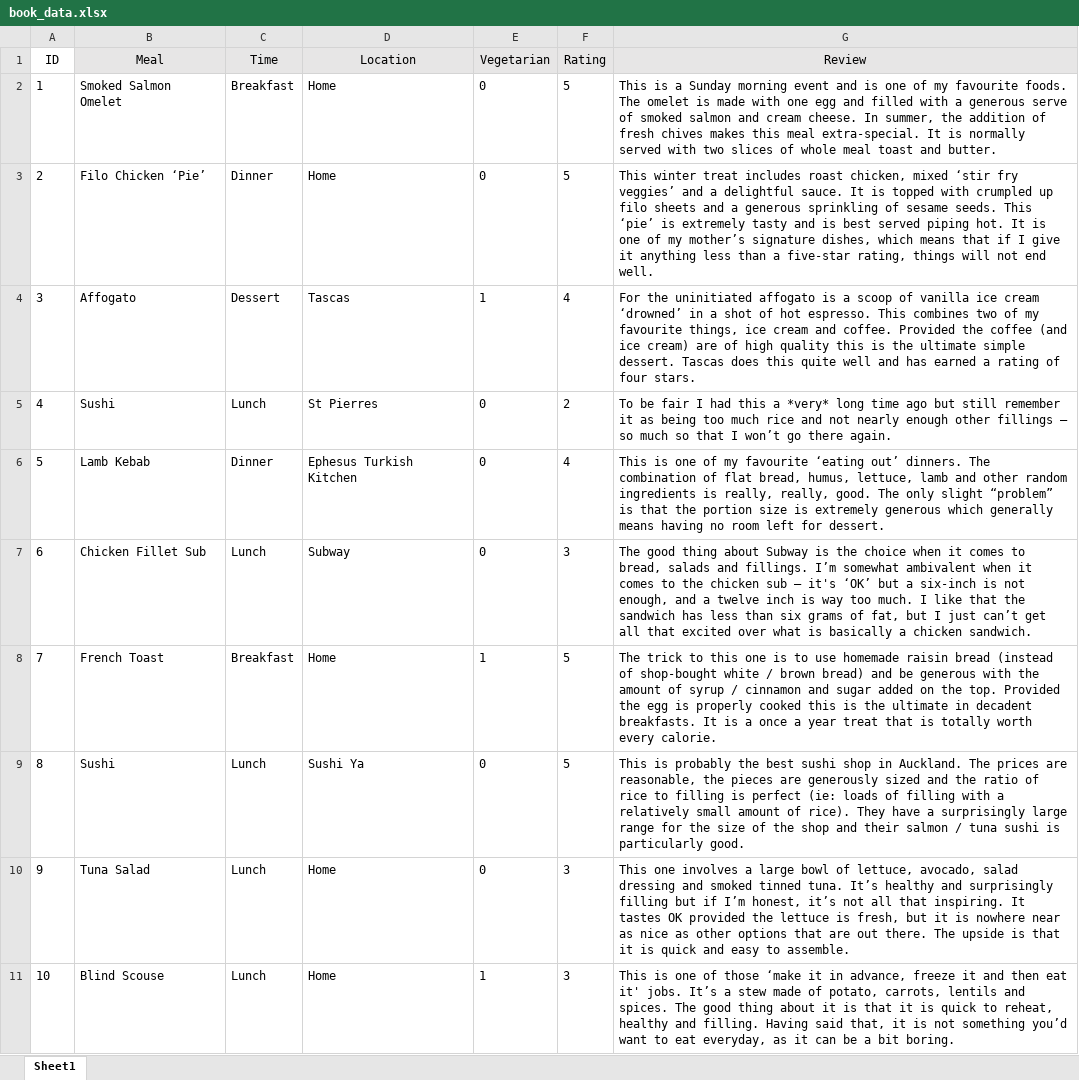
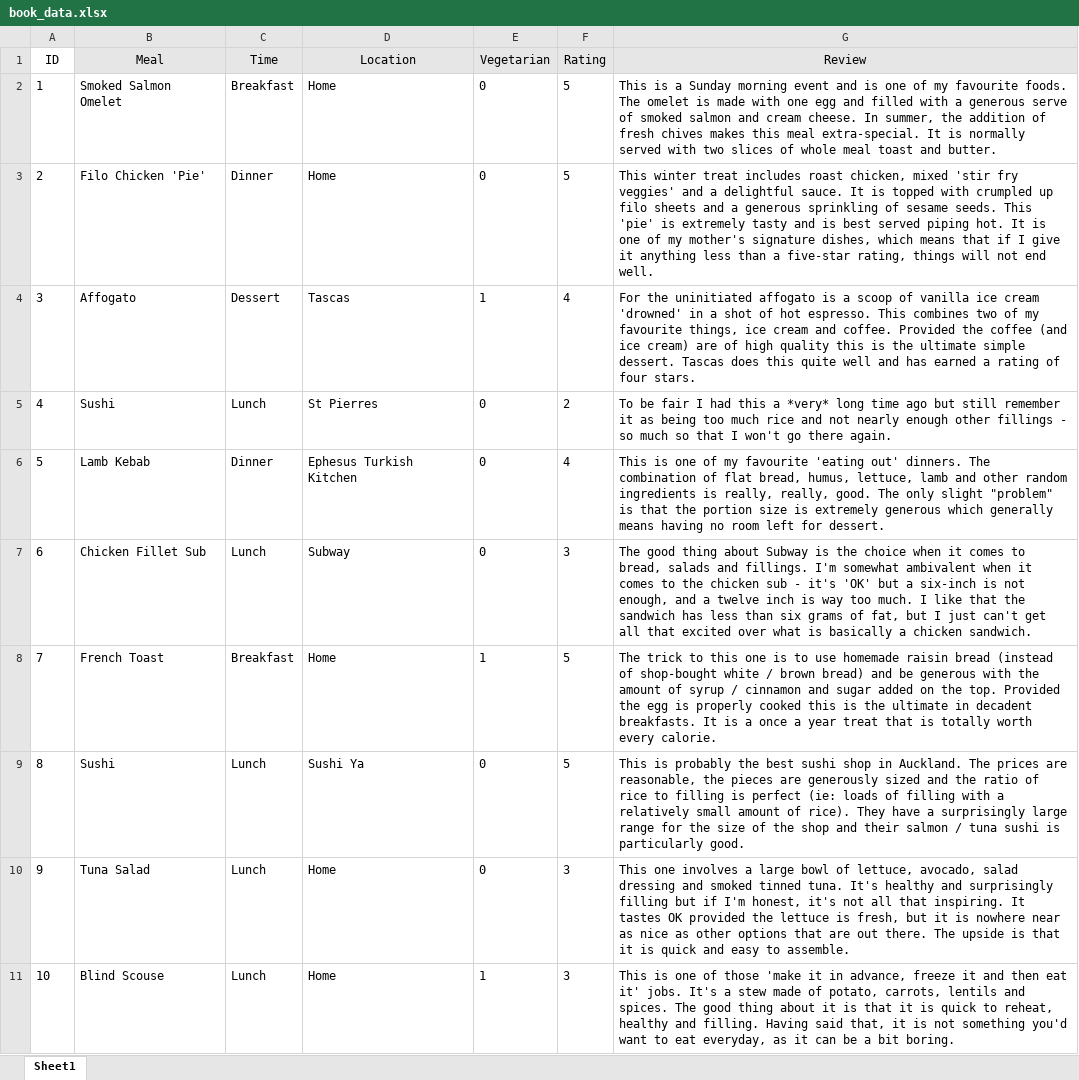
Before and after one commit to massey-high-school/91879-db-assess-GenuinelyAref, an Excel workbook: book_data.xlsx, sheet Sheet1, drawn as a sheet; values as stored, in another font and other column widths than the file's, no borders; the diff names each change by its address in the sheet, - before the commit and + after, or states it on an @@ line.

```diff
--- a/book_data.xlsx (sheet Sheet1)
+++ b/book_data.xlsx (sheet Sheet1)
-B3 (Meal): Filo Chicken ‘Pie’
+B3 (Meal): Filo Chicken 'Pie'
-G3 (Review): …chicken, mixed ‘stir fry veggies’ and a delightful sauce. It is topped with crumpled up filo sheets and a generous sprinkling of sesame seeds. This ‘pie’ is extremely tasty and is best served piping hot. It is one of my mother’s signature dishes,…
+G3 (Review): …chicken, mixed 'stir fry veggies' and a delightful sauce. It is topped with crumpled up filo sheets and a generous sprinkling of sesame seeds. This 'pie' is extremely tasty and is best served piping hot. It is one of my mother's signature dishes,…
-G4 (Review): …ice cream ‘drowned’ in a…
+G4 (Review): …ice cream 'drowned' in a…
-G5 (Review): …other fillings – so much so that I won’t go there…
+G5 (Review): …other fillings - so much so that I won't go there…
-G6 (Review): …my favourite ‘eating out’ dinners. The combination of flat bread, humus, lettuce, lamb and other random ingredients is really, really, good. The only slight “problem” is that…
+G6 (Review): …my favourite 'eating out' dinners. The combination of flat bread, humus, lettuce, lamb and other random ingredients is really, really, good. The only slight "problem" is that…
-G7 (Review): …and fillings. I’m somewhat ambivalent when it comes to the chicken sub – it's ‘OK’ but a six-inch is not enough, and a twelve inch is way too much. I like that the sandwich has less than six grams of fat, but I just can’t get all…
+G7 (Review): …and fillings. I'm somewhat ambivalent when it comes to the chicken sub - it's 'OK' but a six-inch is not enough, and a twelve inch is way too much. I like that the sandwich has less than six grams of fat, but I just can't get all…
-G10 (Review): …tinned tuna. It’s healthy and surprisingly filling but if I’m honest, it’s not all…
+G10 (Review): …tinned tuna. It's healthy and surprisingly filling but if I'm honest, it's not all…
-G11 (Review): …of those ‘make it in advance, freeze it and then eat it' jobs. It’s a stew made of potato, carrots, lentils and spices. The good thing about it is that it is quick to reheat, healthy and filling. Having said that, it is not something you’d want to…
+G11 (Review): …of those 'make it in advance, freeze it and then eat it' jobs. It's a stew made of potato, carrots, lentils and spices. The good thing about it is that it is quick to reheat, healthy and filling. Having said that, it is not something you'd want to…
```
Also changed, not shown: 12 other files.
